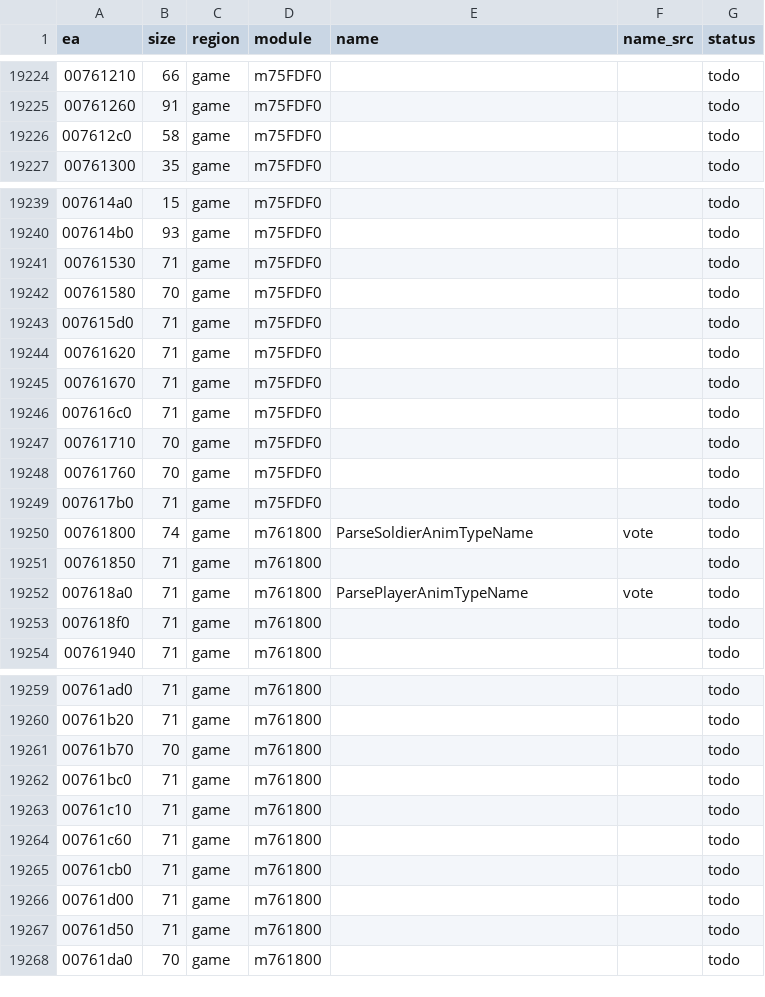
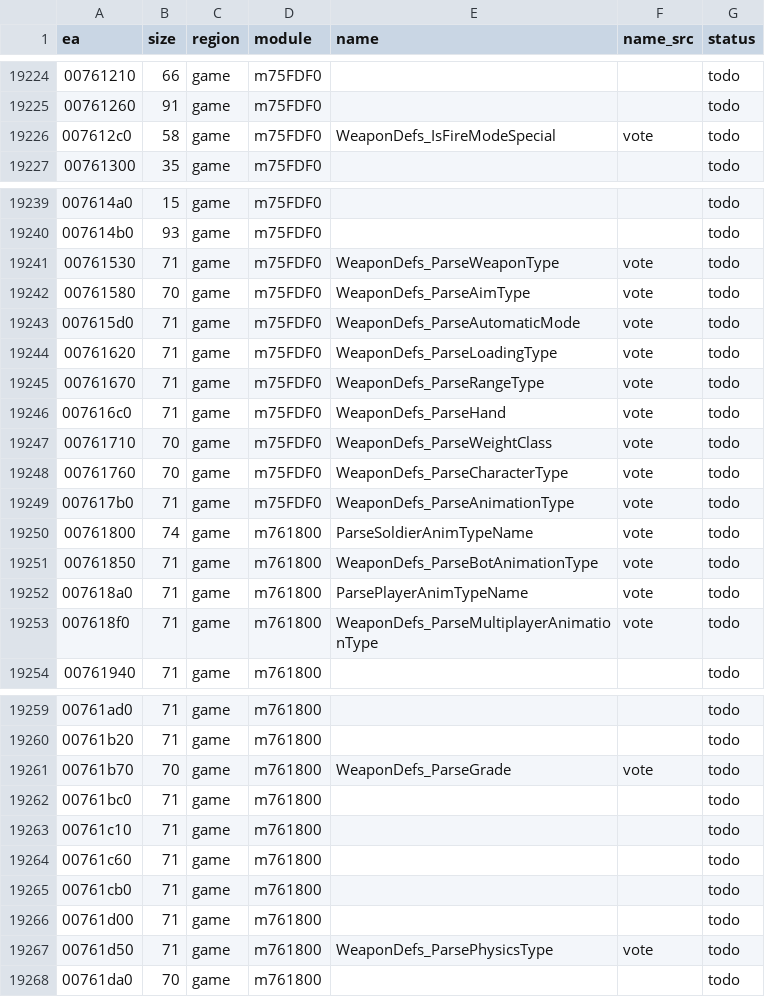
Before and after one commit to eonflux7/csf-re, a CSV file: db/functions.csv, drawn as a sheet; only a part is shown, gaps mark what is left out; the diff covers the shown part only.

```diff
--- a/db/functions.csv
+++ b/db/functions.csv
@@ -19225,3 +19225,3 @@ ea,size,region,module,name,name_src,status
 00761260,91,game,m75FDF0,,,todo
-007612c0,58,game,m75FDF0,,,todo
+007612c0,58,game,m75FDF0,WeaponDefs_IsFireModeSpecial,vote,todo
 00761300,35,game,m75FDF0,,,todo
@@ -19240,15 +19240,15 @@ ea,size,region,module,name,name_src,status
 007614b0,93,game,m75FDF0,,,todo
-00761530,71,game,m75FDF0,,,todo
-00761580,70,game,m75FDF0,,,todo
-007615d0,71,game,m75FDF0,,,todo
-00761620,71,game,m75FDF0,,,todo
-00761670,71,game,m75FDF0,,,todo
-007616c0,71,game,m75FDF0,,,todo
-00761710,70,game,m75FDF0,,,todo
-00761760,70,game,m75FDF0,,,todo
-007617b0,71,game,m75FDF0,,,todo
+00761530,71,game,m75FDF0,WeaponDefs_ParseWeaponType,vote,todo
+00761580,70,game,m75FDF0,WeaponDefs_ParseAimType,vote,todo
+007615d0,71,game,m75FDF0,WeaponDefs_ParseAutomaticMode,vote,todo
+00761620,71,game,m75FDF0,WeaponDefs_ParseLoadingType,vote,todo
+00761670,71,game,m75FDF0,WeaponDefs_ParseRangeType,vote,todo
+007616c0,71,game,m75FDF0,WeaponDefs_ParseHand,vote,todo
+00761710,70,game,m75FDF0,WeaponDefs_ParseWeightClass,vote,todo
+00761760,70,game,m75FDF0,WeaponDefs_ParseCharacterType,vote,todo
+007617b0,71,game,m75FDF0,WeaponDefs_ParseAnimationType,vote,todo
 00761800,74,game,m761800,ParseSoldierAnimTypeName,vote,todo
-00761850,71,game,m761800,,,todo
+00761850,71,game,m761800,WeaponDefs_ParseBotAnimationType,vote,todo
 007618a0,71,game,m761800,ParsePlayerAnimTypeName,vote,todo
-007618f0,71,game,m761800,,,todo
+007618f0,71,game,m761800,WeaponDefs_ParseMultiplayerAnimationType,vote,todo
 00761940,71,game,m761800,,,todo
@@ -19260,3 +19260,3 @@ ea,size,region,module,name,name_src,status
 00761b20,71,game,m761800,,,todo
-00761b70,70,game,m761800,,,todo
+00761b70,70,game,m761800,WeaponDefs_ParseGrade,vote,todo
 00761bc0,71,game,m761800,,,todo
@@ -19266,3 +19266,3 @@ ea,size,region,module,name,name_src,status
 00761d00,71,game,m761800,,,todo
-00761d50,71,game,m761800,,,todo
+00761d50,71,game,m761800,WeaponDefs_ParsePhysicsType,vote,todo
 00761da0,70,game,m761800,,,todo
```
Also changed, not shown: 122 edited cells elsewhere in this file, 42 other files.
